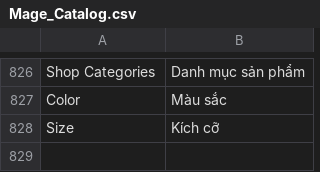
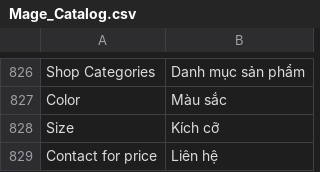
Before and after one commit to ngtrongdat/magento2, a CSV file: app/locale/vi_VN/Mage_Catalog.csv, drawn as a sheet; only a part is shown, gaps mark what is left out; the diff names each change by its address in the sheet, - before the commit and + after, or states it on an @@ line.

```diff
--- a/app/locale/vi_VN/Mage_Catalog.csv
+++ b/app/locale/vi_VN/Mage_Catalog.csv
+row 829: Contact for price | Liên hệ
```
Also changed, not shown: 7 other files.
